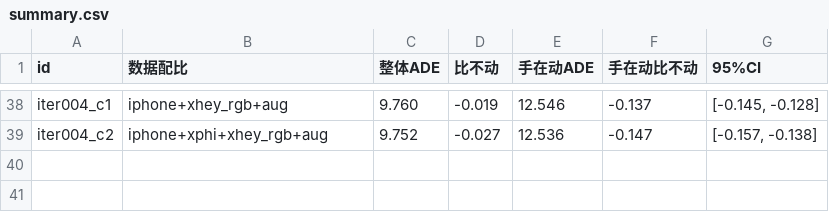
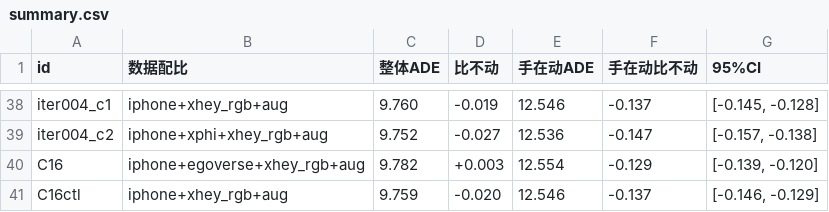
Before and after one commit to skyxiaobai/robot, a CSV file: experiments/report/summary.csv, drawn as a sheet; only a part is shown, gaps mark what is left out; the diff names each change by its address in the sheet, - before the commit and + after, or states it on an @@ line.

```diff
--- a/experiments/report/summary.csv
+++ b/experiments/report/summary.csv
+row 40: C16 | iphone+egoverse+xhey_rgb+aug | 9.782 | +0.003 | 12.554 | -0.129 | [-0.139, -0.120]
+row 41: C16ctl | iphone+xhey_rgb+aug | 9.759 | -0.020 | 12.546 | -0.137 | [-0.146, -0.129]
```
Also changed, not shown: docs/xhey/ledger.csv, 20 other files.
